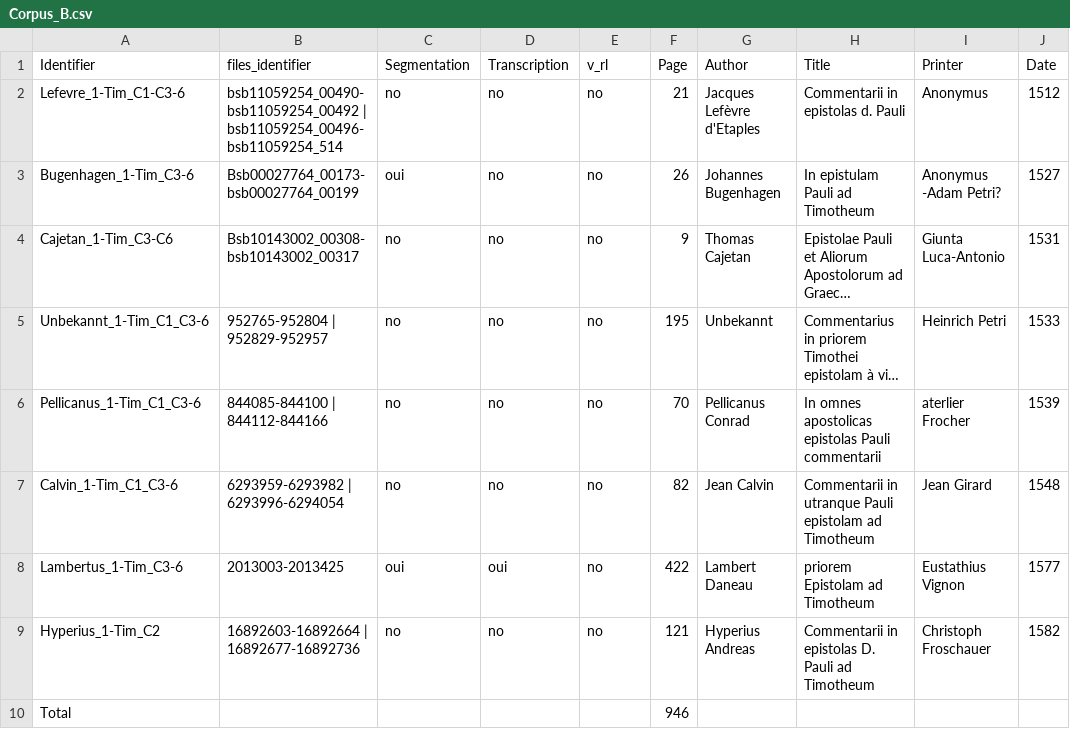
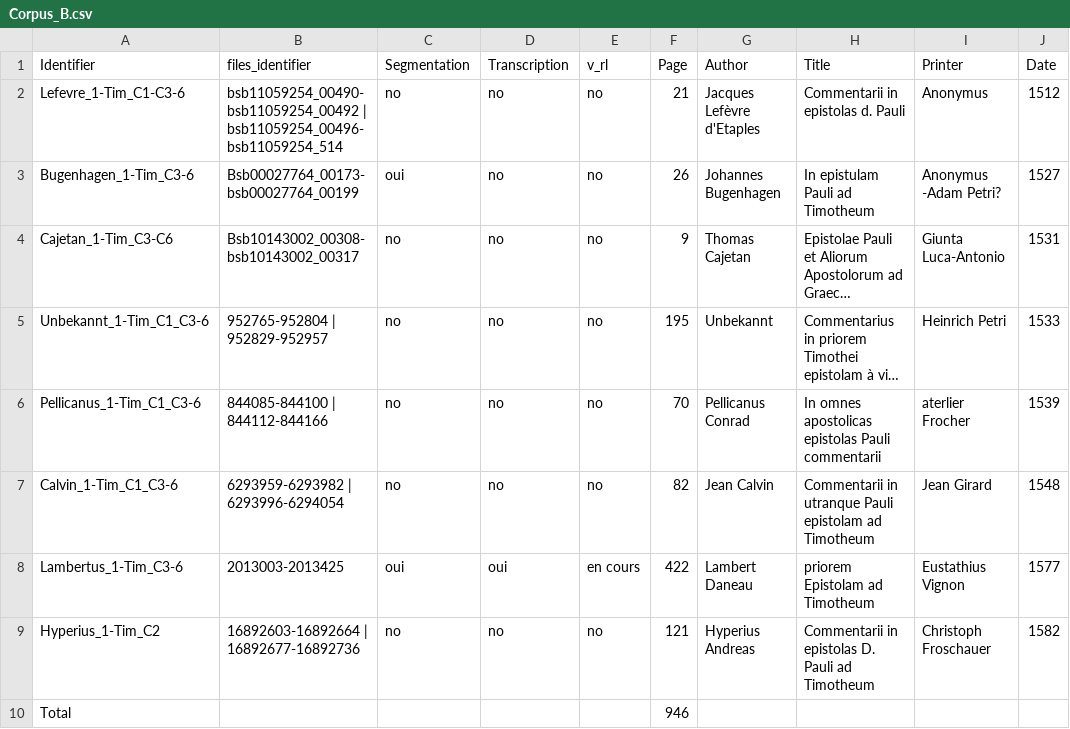
Before and after one commit to 16thExegesisDH/HTR-Corpus-B, a CSV file: corpus/Corpus_B.csv, drawn as a sheet; only a part is shown; long unchanged cells end in …; the diff names each change by its address in the sheet, - before the commit and + after, or states it on an @@ line.

```diff
--- a/corpus/Corpus_B.csv
+++ b/corpus/Corpus_B.csv
-E8 (v_rl): no
+E8 (v_rl): en cours
```
Also changed, not shown: 3 other files.
